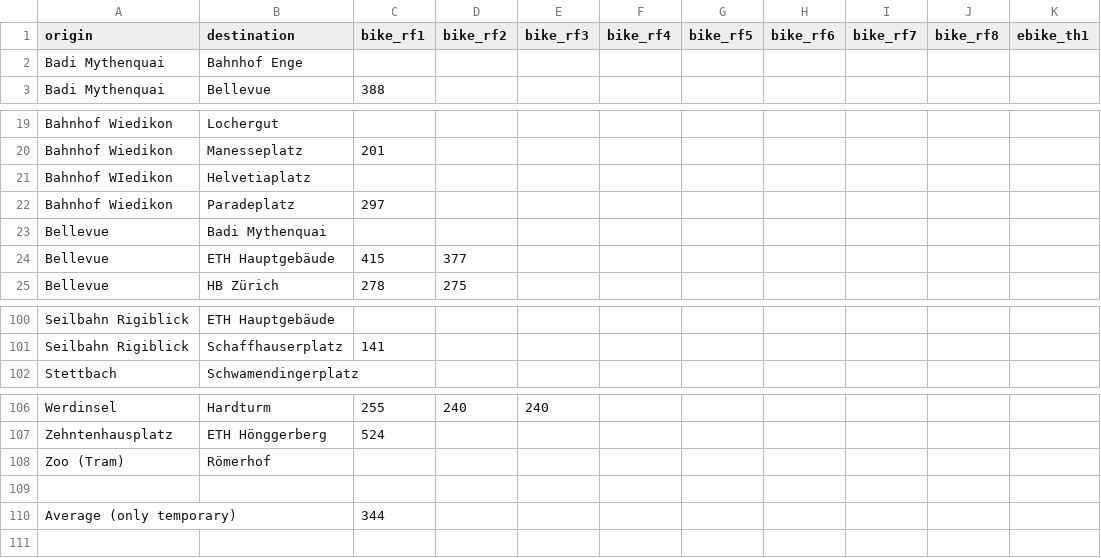
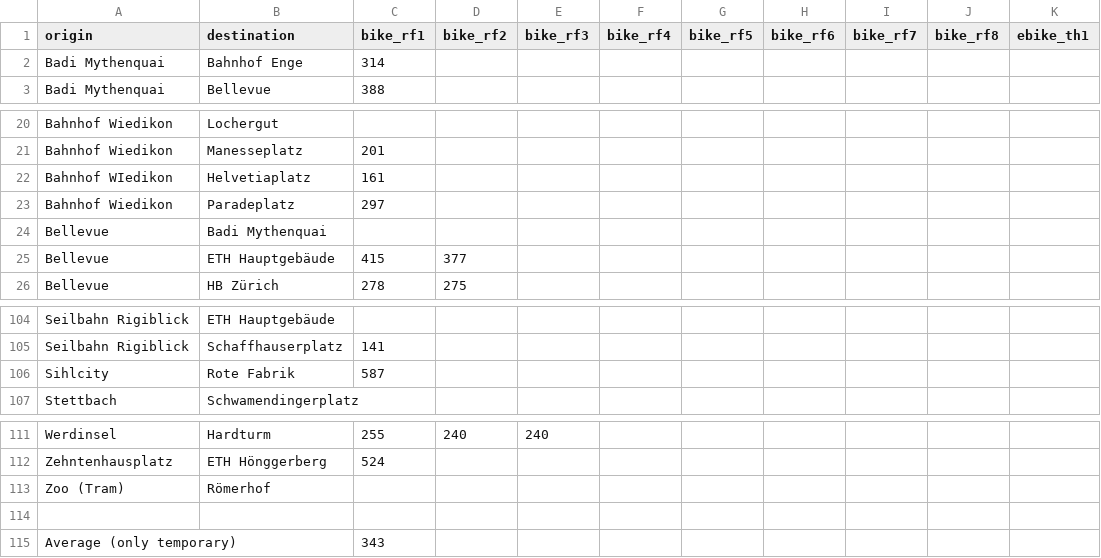
Before and after one commit to posmocoop/spatial_future, a CSV file: bikemappingzrh.csv, drawn as a sheet; only a part is shown, gaps mark what is left out; the diff covers the shown part only.

Commit message:
to Rote Fabrik and back

```diff
--- a/bikemappingzrh.csv
+++ b/bikemappingzrh.csv
@@ -1,3 +1,3 @@
 origin,destination,bike_rf1,bike_rf2,bike_rf3,bike_rf4,bike_rf5,bike_rf6,bike_rf7,bike_rf8,ebike_th1
-Badi Mythenquai,Bahnhof Enge,,,,,,,,,
+Badi Mythenquai,Bahnhof Enge,314,,,,,,,,
 Badi Mythenquai,Bellevue,388,,,,,,,,
@@ -20,3 +21,3 @@ Bahnhof Wiedikon,Lochergut,,,,,,,,,
 Bahnhof Wiedikon,Manesseplatz,201,,,,,,,,
-Bahnhof WIedikon,Helvetiaplatz,,,,,,,,,
+Bahnhof WIedikon,Helvetiaplatz,161,,,,,,,,
 Bahnhof Wiedikon,Paradeplatz,297,,,,,,,,
@@ -101,2 +105,3 @@ Seilbahn Rigiblick,ETH Hauptgebäude,,,,,,,,,
 Seilbahn Rigiblick,Schaffhauserplatz,141,,,,,,,,
+Sihlcity,Rote Fabrik,587,,,,,,,,
 Stettbach,Schwamendingerplatz,,,,,,,,,
@@ -109,2 +114,2 @@ Zoo (Tram),Römerhof,,,,,,,,,
 ,,,,,,,,,,
-Average (only temporary),,344,,,,,,,,
+Average (only temporary),,343,,,,,,,,
```
Also changed, not shown: 5 added rows, 1 removed row and 5 edited cells elsewhere in this file.
